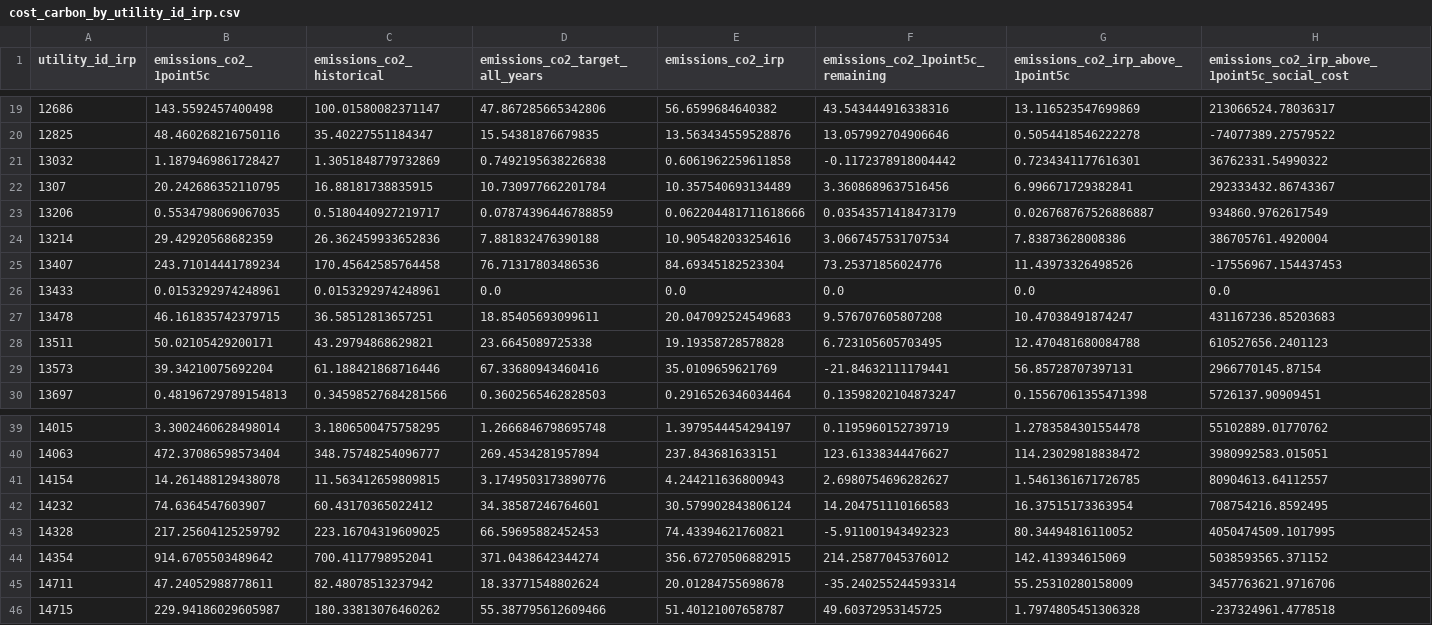
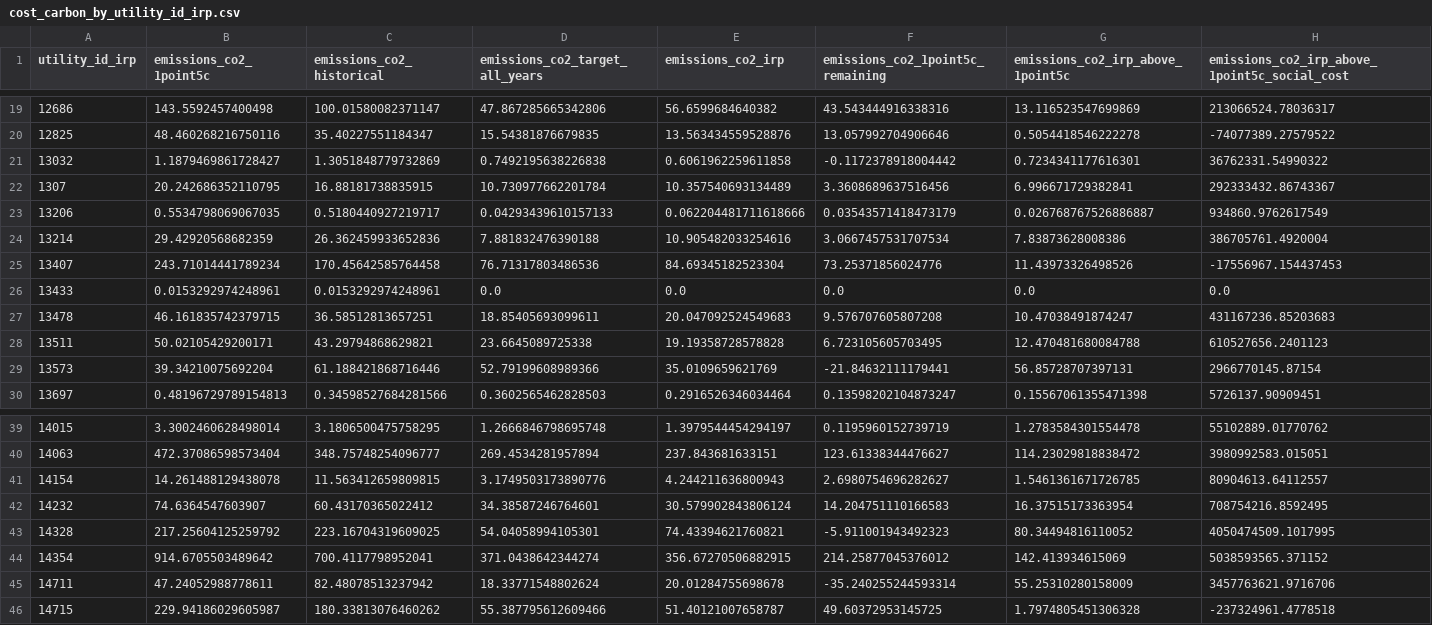
Before and after one commit to rmi-electricity/enact-dashboards, a CSV file: cost_carbon_by_utility_id_irp.csv, drawn as a sheet; only a part is shown, gaps mark what is left out.

```diff
--- a/cost_carbon_by_utility_id_irp.csv
+++ b/cost_carbon_by_utility_id_irp.csv
@@ -22,3 +22,3 @@ utility_id_irp,emissions_co2_1point5c,emissions_co2_historical,emissions_co2_tar
 1307,20.242686352110795,16.88181738835915,10.730977662201784,10.357540693134489,3.3608689637516456,6.996671729382841,292333432.86743367
-13206,0.5534798069067035,0.5180440927219717,0.07874396446788859,0.062204481711618666,0.03543571418473179,0.026768767526886887,934860.9762617549
+13206,0.5534798069067035,0.5180440927219717,0.04293439610157133,0.062204481711618666,0.03543571418473179,0.026768767526886887,934860.9762617549
 13214,29.42920568682359,26.362459933652836,7.881832476390188,10.905482033254616,3.0667457531707534,7.83873628008386,386705761.4920004
@@ -28,3 +28,3 @@ utility_id_irp,emissions_co2_1point5c,emissions_co2_historical,emissions_co2_tar
 13511,50.02105429200171,43.29794868629821,23.6645089725338,19.19358728578828,6.723105605703495,12.470481680084788,610527656.2401123
-13573,39.34210075692204,61.188421868716446,67.33680943460416,35.0109659621769,-21.84632111179441,56.85728707397131,2966770145.87154
+13573,39.34210075692204,61.188421868716446,52.79199608989366,35.0109659621769,-21.84632111179441,56.85728707397131,2966770145.87154
 13697,0.48196729789154813,0.34598527684281566,0.3602565462828503,0.2916526346034464,0.13598202104873247,0.15567061355471398,5726137.90909451
@@ -42,3 +42,3 @@ utility_id_irp,emissions_co2_1point5c,emissions_co2_historical,emissions_co2_tar
 14232,74.6364547603907,60.43170365022412,34.38587246764601,30.579902843806124,14.204751110166583,16.37515173363954,708754216.8592495
-14328,217.25604125259792,223.16704319609025,66.59695882452453,74.43394621760821,-5.911001943492323,80.34494816110052,4050474509.1017995
+14328,217.25604125259792,223.16704319609025,54.04058994105301,74.43394621760821,-5.911001943492323,80.34494816110052,4050474509.1017995
 14354,914.6705503489642,700.4117798952041,371.0438642344274,356.67270506882915,214.25877045376012,142.413934615069,5038593565.371152
```
Also changed, not shown: cost_carbon_by_ticker.csv, emissions_targets_by_ticker_utility_id_irp.csv, 4 other files.
